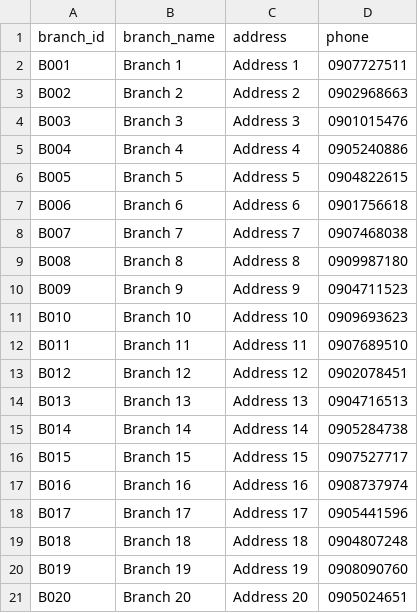
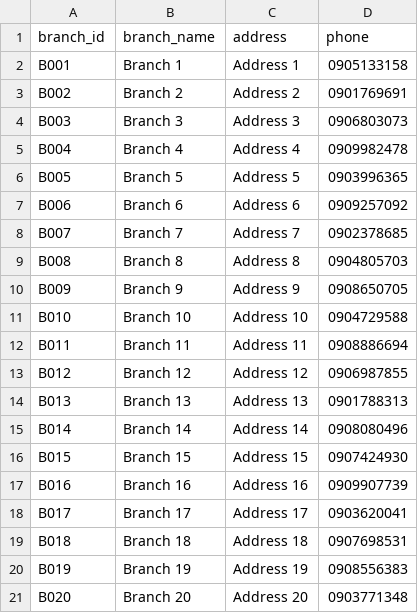
Before and after one commit to rtafag/LAB211_Group2, a CSV file: data/branches.csv, drawn as a sheet.

```diff
--- a/data/branches.csv
+++ b/data/branches.csv
@@ -1,21 +1,21 @@
 branch_id,branch_name,address,phone
-B001,Branch 1,Address 1,0907727511
-B002,Branch 2,Address 2,0902968663
-B003,Branch 3,Address 3,0901015476
-B004,Branch 4,Address 4,0905240886
-B005,Branch 5,Address 5,0904822615
-B006,Branch 6,Address 6,0901756618
-B007,Branch 7,Address 7,0907468038
-B008,Branch 8,Address 8,0909987180
-B009,Branch 9,Address 9,0904711523
-B010,Branch 10,Address 10,0909693623
-B011,Branch 11,Address 11,0907689510
-B012,Branch 12,Address 12,0902078451
-B013,Branch 13,Address 13,0904716513
-B014,Branch 14,Address 14,0905284738
-B015,Branch 15,Address 15,0907527717
-B016,Branch 16,Address 16,0908737974
-B017,Branch 17,Address 17,0905441596
-B018,Branch 18,Address 18,0904807248
-B019,Branch 19,Address 19,0908090760
-B020,Branch 20,Address 20,0905024651
+B001,Branch 1,Address 1,0905133158
+B002,Branch 2,Address 2,0901769691
+B003,Branch 3,Address 3,0906803073
+B004,Branch 4,Address 4,0909982478
+B005,Branch 5,Address 5,0903996365
+B006,Branch 6,Address 6,0909257092
+B007,Branch 7,Address 7,0902378685
+B008,Branch 8,Address 8,0904805703
+B009,Branch 9,Address 9,0908650705
+B010,Branch 10,Address 10,0904729588
+B011,Branch 11,Address 11,0908886694
+B012,Branch 12,Address 12,0906987855
+B013,Branch 13,Address 13,0901788313
+B014,Branch 14,Address 14,0908080496
+B015,Branch 15,Address 15,0907424930
+B016,Branch 16,Address 16,0909907739
+B017,Branch 17,Address 17,0903620041
+B018,Branch 18,Address 18,0907698531
+B019,Branch 19,Address 19,0908556383
+B020,Branch 20,Address 20,0903771348
```
Also changed, not shown: data/batch_lots.csv, data/medicines.csv, 26 other files.
